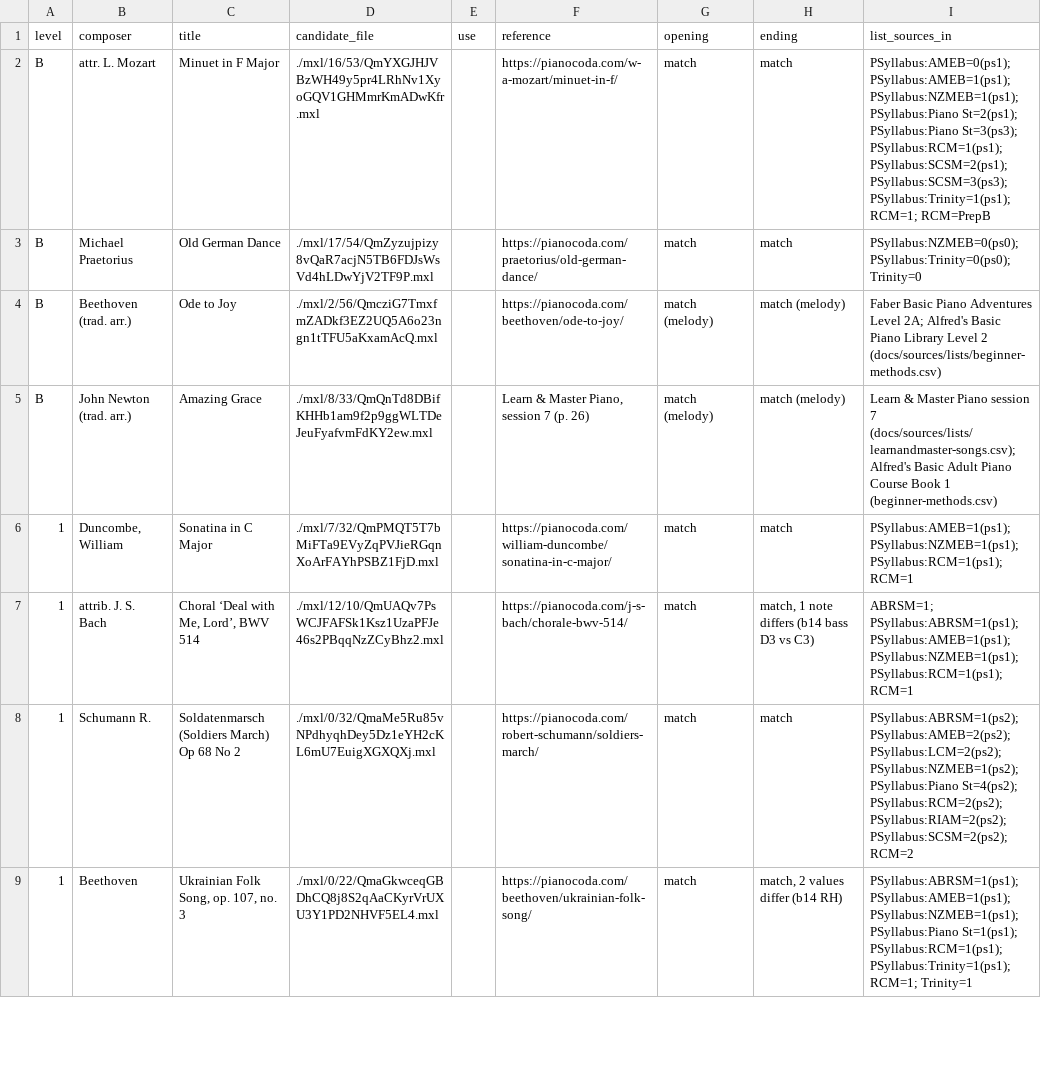
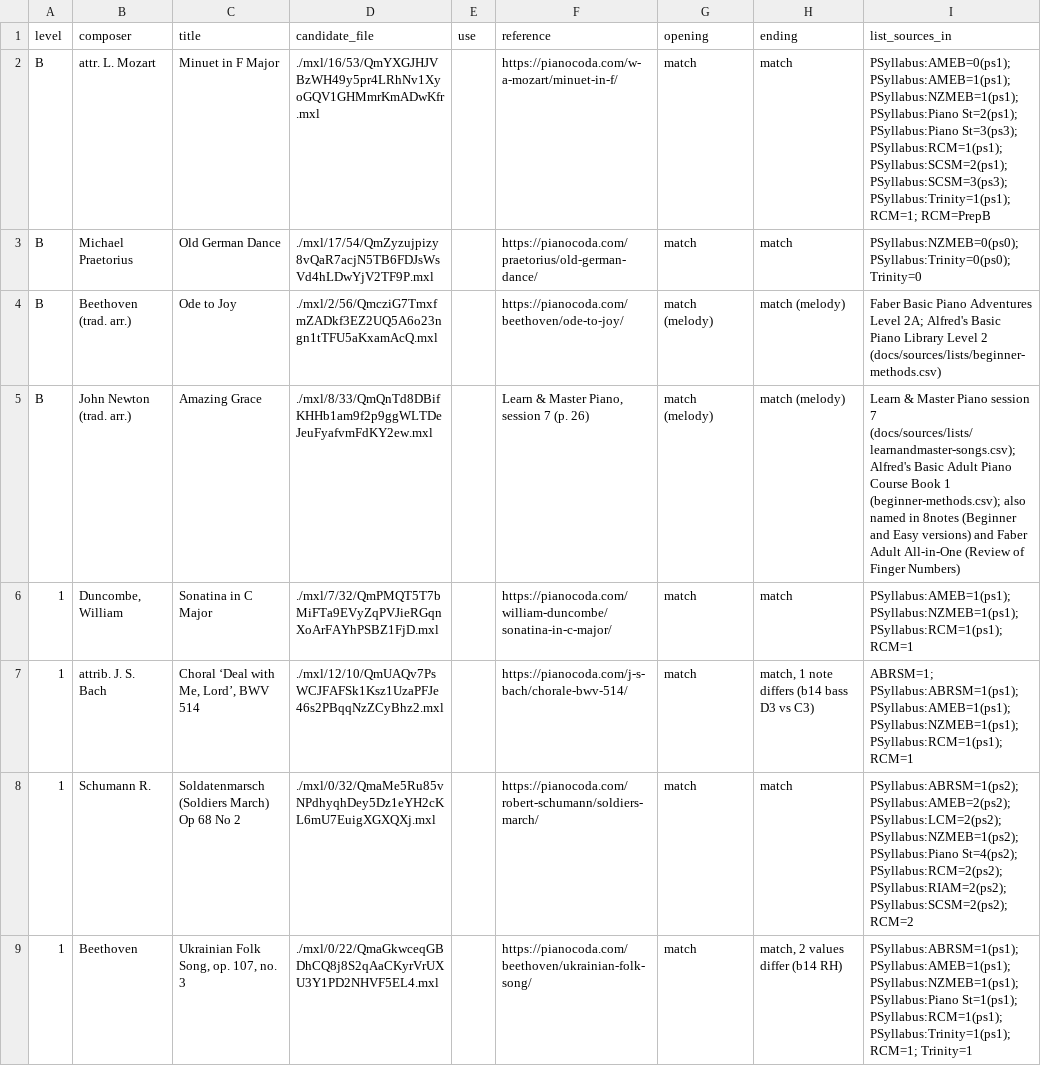
Before and after one commit to Rilay9/PianoProject, a CSV file: docs/pieces/chosen.csv, drawn as a sheet; only a part is shown; the diff covers the shown part only.

```diff
--- a/docs/pieces/chosen.csv
+++ b/docs/pieces/chosen.csv
@@ -4,3 +4,3 @@ B,Michael Praetorius,Old German Dance,./mxl/17/54/QmZyzujpizy8vQaR7acjN5TB6FDJsW
 B,Beethoven (trad. arr.),Ode to Joy,./mxl/2/56/QmcziG7TmxfmZADkf3EZ2UQ5A6o23ngn1tTFU5aKxamAcQ.mxl,,https://pianocoda.com/beethoven/ode-to-joy/,match (melody),match (melody),Faber Basic Piano Adventures Level 2A; Alfred's Basic Piano Library Level 2 (docs/sources/lists/beginner-methods.csv)
-B,John Newton (trad. arr.),Amazing Grace,./mxl/8/33/QmQnTd8DBifKHHb1am9f2p9ggWLTDeJeuFyafvmFdKY2ew.mxl,,"Learn & Master Piano, session 7 (p. 26)",match (melody),match (melody),Learn & Master Piano session 7 (docs/sources/lists/learnandmaster-songs.csv); Alfred's Basic Adult Piano Course Book 1 (beginner-methods.csv)
+B,John Newton (trad. arr.),Amazing Grace,./mxl/8/33/QmQnTd8DBifKHHb1am9f2p9ggWLTDeJeuFyafvmFdKY2ew.mxl,,"Learn & Master Piano, session 7 (p. 26)",match (melody),match (melody),Learn & Master Piano session 7 (docs/sources/lists/learnandmaster-songs.csv); Alfred's Basic Adult Piano Course Book 1 (beginner-methods.csv); also named in 8notes (Beginner and Easy versions) and Faber Adult All-in-One (Review of Finger Numbers)
 1,"Duncombe, William",Sonatina in C Major,./mxl/7/32/QmPMQT5T7bMiFTa9EVyZqPVJieRGqnXoArFAYhPSBZ1FjD.mxl,,https://pianocoda.com/william-duncombe/sonatina-in-c-major/,match,match,PSyllabus:AMEB=1(ps1); PSyllabus:NZMEB=1(ps1); PSyllabus:RCM=1(ps1); RCM=1
```
Also changed, not shown: 3 removed rows and 2 edited cells elsewhere in this file, 9 other files.
